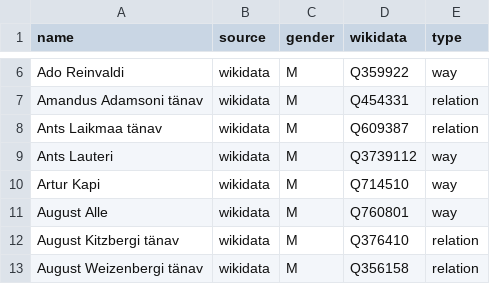
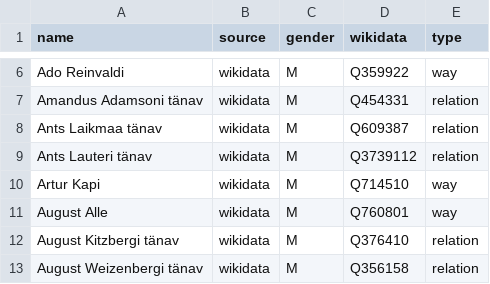
Before and after one commit to EqualStreetNames/equalstreetnames-tallinn, a CSV file: data/gender.csv, drawn as a sheet; only a part is shown, gaps mark what is left out.

```diff
--- a/data/gender.csv
+++ b/data/gender.csv
@@ -8,3 +8,3 @@ name,source,gender,wikidata,type
 "Ants Laikmaa tänav",wikidata,M,Q609387,relation
-"Ants Lauteri",wikidata,M,Q3739112,way
+"Ants Lauteri tänav",wikidata,M,Q3739112,relation
 "Artur Kapi",wikidata,M,Q714510,way
```
Also changed, not shown: data/other.csv, 3 other files.
